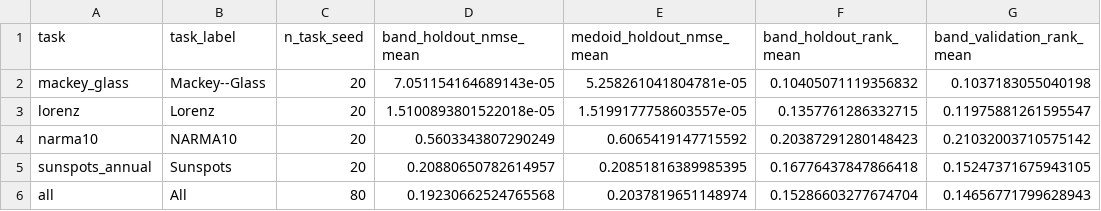
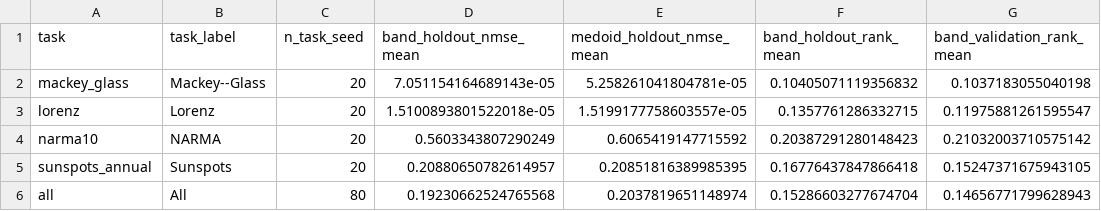
Before and after one commit to eybmits/qrc_operating_band, a CSV file: data/phase_map_holdout_performance.csv, drawn as a sheet.

```diff
--- a/data/phase_map_holdout_performance.csv
+++ b/data/phase_map_holdout_performance.csv
@@ -3,3 +3,3 @@ mackey_glass,Mackey--Glass,20,7.051154164689143e-05,5.258261041804781e-05,0.1040
 lorenz,Lorenz,20,1.5100893801522018e-05,1.5199177758603557e-05,0.1357761286332715,0.11975881261595547
-narma10,NARMA10,20,0.5603343807290249,0.6065419147715592,0.20387291280148423,0.21032003710575142
+narma10,NARMA,20,0.5603343807290249,0.6065419147715592,0.20387291280148423,0.21032003710575142
 sunspots_annual,Sunspots,20,0.20880650782614957,0.20851816389985395,0.16776437847866418,0.15247371675943105
```
Also changed, not shown: 19 other files.
